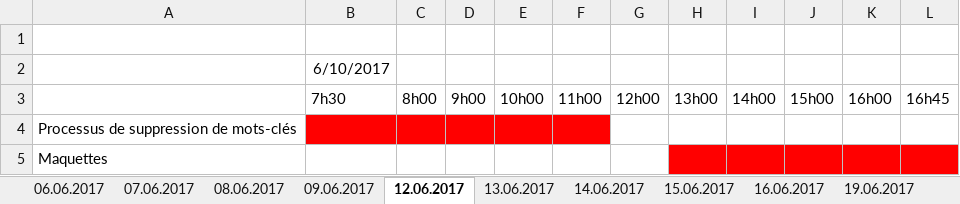
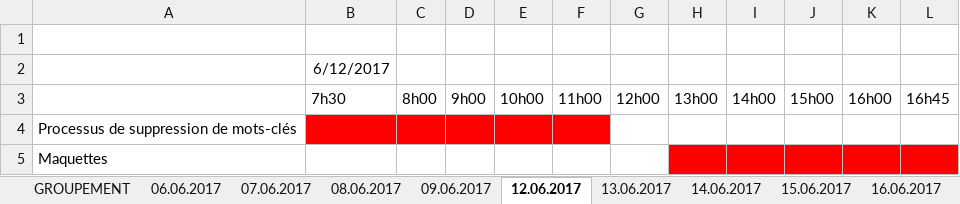
Before and after one commit to cedricdrrnm/TPI_QCM, an Excel workbook: QCM_Sicharp/PlanningInitial.xlsx, sheet 12.06.2017, drawn as a sheet; values as stored, in another font and other column widths than the file's, no borders; the diff names each change by its address in the sheet, - before the commit and + after, or states it on an @@ line.

```diff
--- a/QCM_Sicharp/PlanningInitial.xlsx (sheet 12.06.2017)
+++ b/QCM_Sicharp/PlanningInitial.xlsx (sheet 12.06.2017)
+sheet tab: GROUPEMENT
-B2: 6/10/2017
+B2: 6/12/2017
```
Also changed, not shown: sheet 13.06.2017, sheet 15.06.2017, sheet 16.06.2017, sheet 14.06.2017, QCM_Sicharp/PlanningFinal.xlsx, 10 other files.
